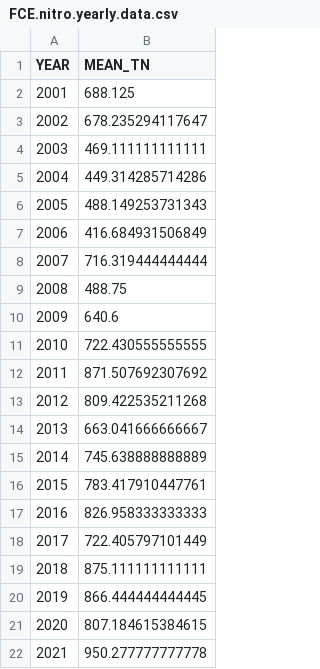
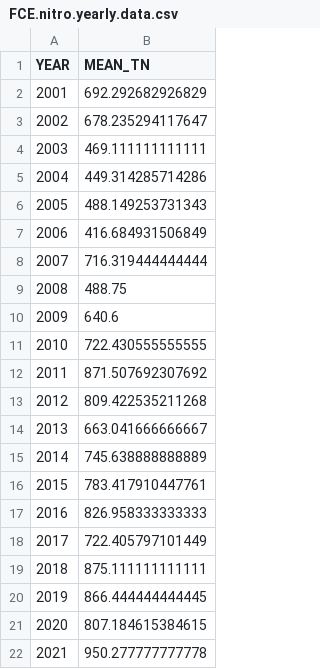
Before and after one commit to hannabliska/BenakaBliskaRowley_ENV872_EDA_FinalProject, a CSV file: Data/Processed/FCE.nitro.yearly.data.csv, drawn as a sheet.

Commit message:
commit processed data

```diff
--- a/Data/Processed/FCE.nitro.yearly.data.csv
+++ b/Data/Processed/FCE.nitro.yearly.data.csv
@@ -1,3 +1,3 @@
 "YEAR","MEAN_TN"
-2001,688.125
+2001,692.292682926829
 2002,678.235294117647
```
Also changed, not shown: 7 other files.
